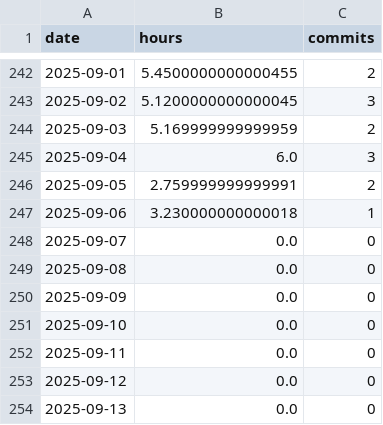
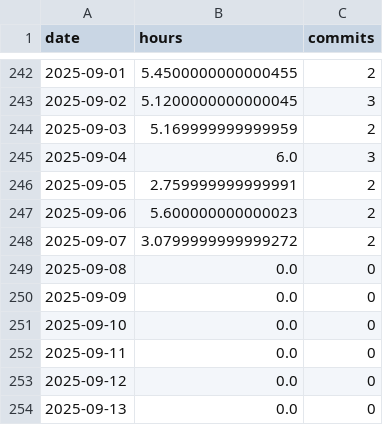
Before and after one commit to BriceChivu/Mandarin-progression, a CSV file: daily_summary.csv, drawn as a sheet; only a part is shown, gaps mark what is left out.

```diff
--- a/daily_summary.csv
+++ b/daily_summary.csv
@@ -246,4 +246,4 @@ date,hours,commits
 2025-09-05,2.759999999999991,2
-2025-09-06,3.230000000000018,1
-2025-09-07,0.0,0
+2025-09-06,5.600000000000023,2
+2025-09-07,3.0799999999999272,2
 2025-09-08,0.0,0
```
Also changed, not shown: streaming_sessions.csv, 7 other files.
